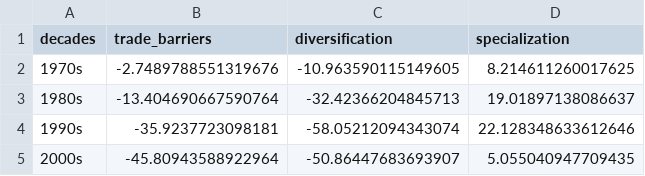
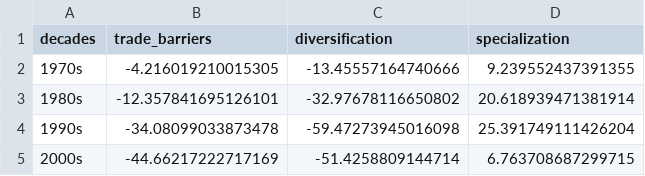
Before and after one commit to korenmiklos/impvol-julia, a CSV file: volatility_by_decade.csv, drawn as a sheet.

```diff
--- a/volatility_by_decade.csv
+++ b/volatility_by_decade.csv
@@ -1,5 +1,5 @@
 decades,trade_barriers,diversification,specialization
-1970s,-2.7489788551319676,-10.963590115149605,8.214611260017625
-1980s,-13.404690667590764,-32.42366204845713,19.01897138086637
-1990s,-35.9237723098181,-58.05212094343074,22.128348633612646
-2000s,-45.80943588922964,-50.86447683693907,5.055040947709435
+1970s,-4.216019210015305,-13.45557164740666,9.239552437391355
+1980s,-12.357841695126101,-32.97678116650802,20.618939471381914
+1990s,-34.08099033873478,-59.47273945016098,25.391749111426204
+2000s,-44.66217222717169,-51.4258809144714,6.763708687299715
```
Also changed, not shown: 6 other files.
